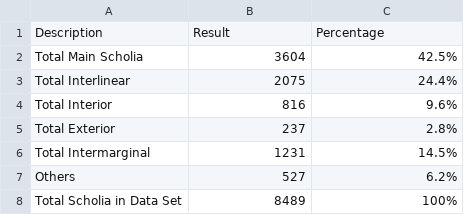
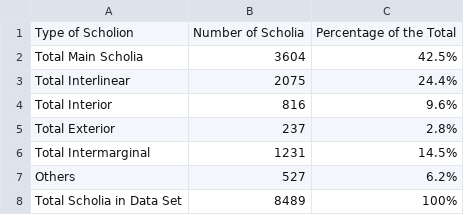
Before and after one commit to cjschu17/Thesis2016-2017, a CSV file: Appendix/Chapters3&4/Data/FrequencyofScholia.csv, drawn as a sheet; removed rows and columns are numbered as before the commit, all else as after; the diff names each change by its address in the sheet, - before the commit and + after, or states it on an @@ line.

Commit message:
Update FrequencyofScholia.csv

```diff
--- a/Appendix/Chapters3&4/Data/FrequencyofScholia.csv
+++ b/Appendix/Chapters3&4/Data/FrequencyofScholia.csv
-row 1: Description | Result | Percentage
+row 1: Type of Scholion | Number of Scholia | Percentage of the Total
```
